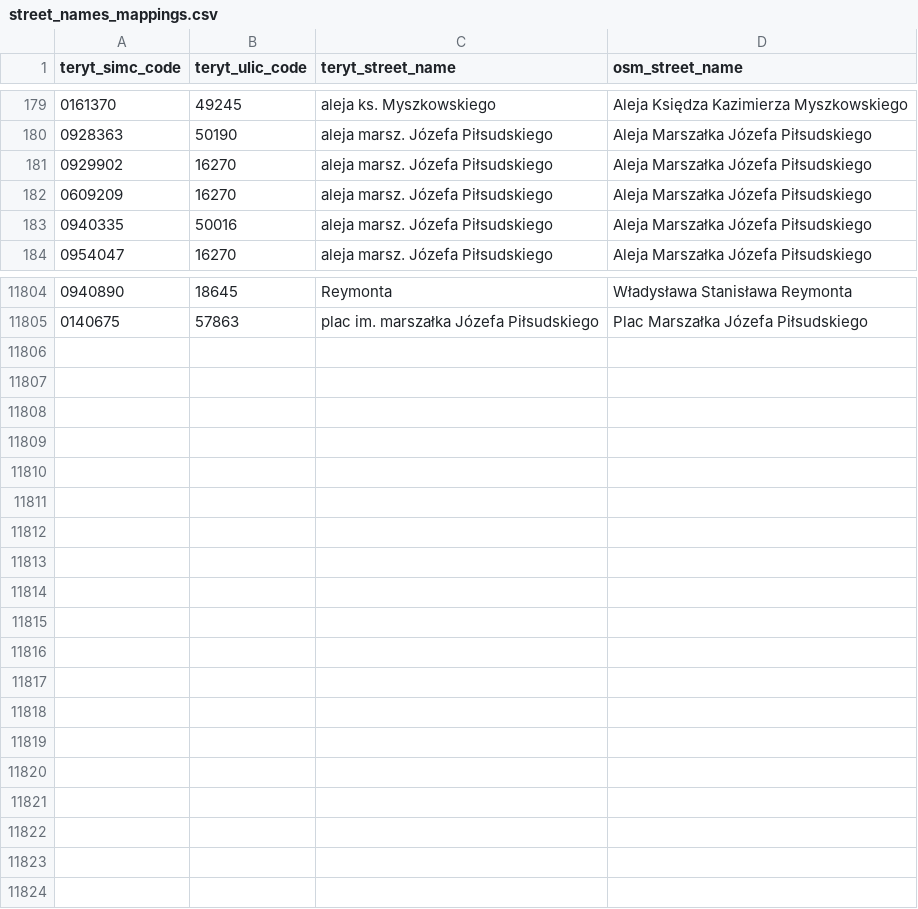
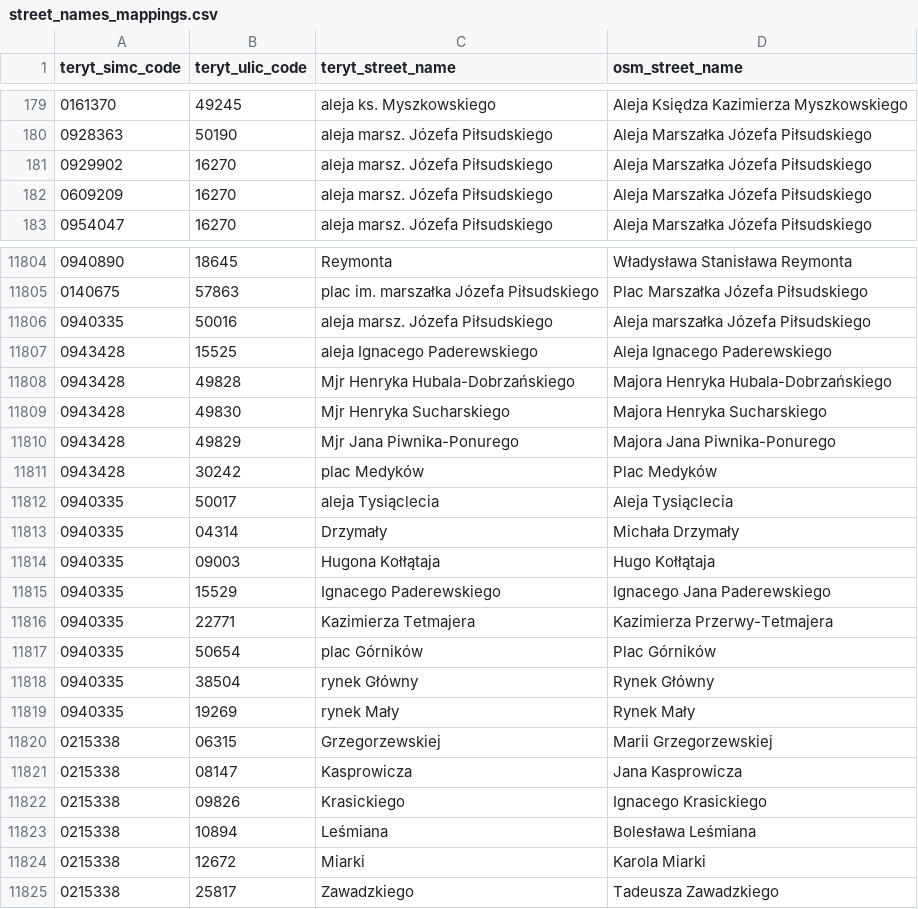
Before and after one commit to openstreetmap-polska/gugik2osm, a CSV file: processing/sql/data/street_names_mappings.csv, drawn as a sheet; only a part is shown, gaps mark what is left out; removed rows and columns are numbered as before the commit, all else as after; the diff covers the shown part only; the diff names each change by its address in the sheet, - before the commit and + after, or states it on an @@ line.

Commit message:
street maping reported by Dawid Skalec

```diff
--- a/processing/sql/data/street_names_mappings.csv
+++ b/processing/sql/data/street_names_mappings.csv
-row 183: 0940335 | 50016 | aleja marsz. Józefa Piłsudskiego | Aleja Marszałka Józefa Piłsudskiego
+row 11806: 0940335 | 50016 | aleja marsz. Józefa Piłsudskiego | Aleja marszałka Józefa Piłsudskiego
+row 11807: 0943428 | 15525 | aleja Ignacego Paderewskiego | Aleja Ignacego Paderewskiego
+row 11808: 0943428 | 49828 | Mjr Henryka Hubala-Dobrzańskiego | Majora Henryka Hubala-Dobrzańskiego
+row 11809: 0943428 | 49830 | Mjr Henryka Sucharskiego | Majora Henryka Sucharskiego
+row 11810: 0943428 | 49829 | Mjr Jana Piwnika-Ponurego | Majora Jana Piwnika-Ponurego
+row 11811: 0943428 | 30242 | plac Medyków | Plac Medyków
+row 11812: 0940335 | 50017 | aleja Tysiąclecia | Aleja Tysiąclecia
+row 11813: 0940335 | 04314 | Drzymały | Michała Drzymały
+row 11814: 0940335 | 09003 | Hugona Kołłątaja | Hugo Kołłątaja
+row 11815: 0940335 | 15529 | Ignacego Paderewskiego | Ignacego Jana Paderewskiego
+row 11816: 0940335 | 22771 | Kazimierza Tetmajera | Kazimierza Przerwy-Tetmajera
+row 11817: 0940335 | 50654 | plac Górników | Plac Górników
+row 11818: 0940335 | 38504 | rynek Główny | Rynek Główny
+row 11819: 0940335 | 19269 | rynek Mały | Rynek Mały
+row 11820: 0215338 | 06315 | Grzegorzewskiej | Marii Grzegorzewskiej
+row 11821: 0215338 | 08147 | Kasprowicza | Jana Kasprowicza
+row 11822: 0215338 | 09826 | Krasickiego | Ignacego Krasickiego
+row 11823: 0215338 | 10894 | Leśmiana | Bolesława Leśmiana
+row 11824: 0215338 | 12672 | Miarki | Karola Miarki
+row 11825: 0215338 | 25817 | Zawadzkiego | Tadeusza Zawadzkiego
```
Also changed, not shown: 1 added row elsewhere in this file, 1 other file.
